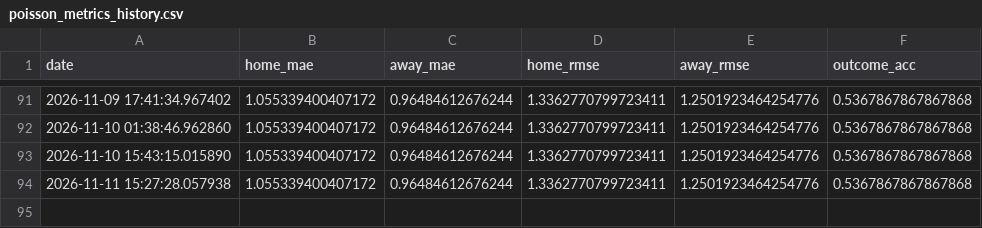
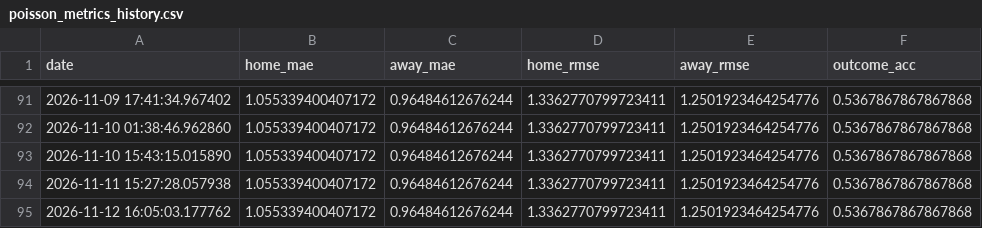
Before and after one commit to gmalbert/netherlands-soccer, a CSV file: data_files/poisson_metrics_history.csv, drawn as a sheet; only a part is shown, gaps mark what is left out.

```diff
--- a/data_files/poisson_metrics_history.csv
+++ b/data_files/poisson_metrics_history.csv
@@ -94 +94,2 @@ date,home_mae,away_mae,home_rmse,away_rmse,outcome_acc
 2026-11-11 15:27:28.057938,1.055339400407172,0.96484612676244,1.3362770799723411,1.2501923464254776,0.5367867867867868
+2026-11-12 16:05:03.177762,1.055339400407172,0.96484612676244,1.3362770799723411,1.2501923464254776,0.5367867867867868
```
Also changed, not shown: data_files/upcoming_fixtures.csv, data_files/upcoming_predictions.csv, 9 other files.
